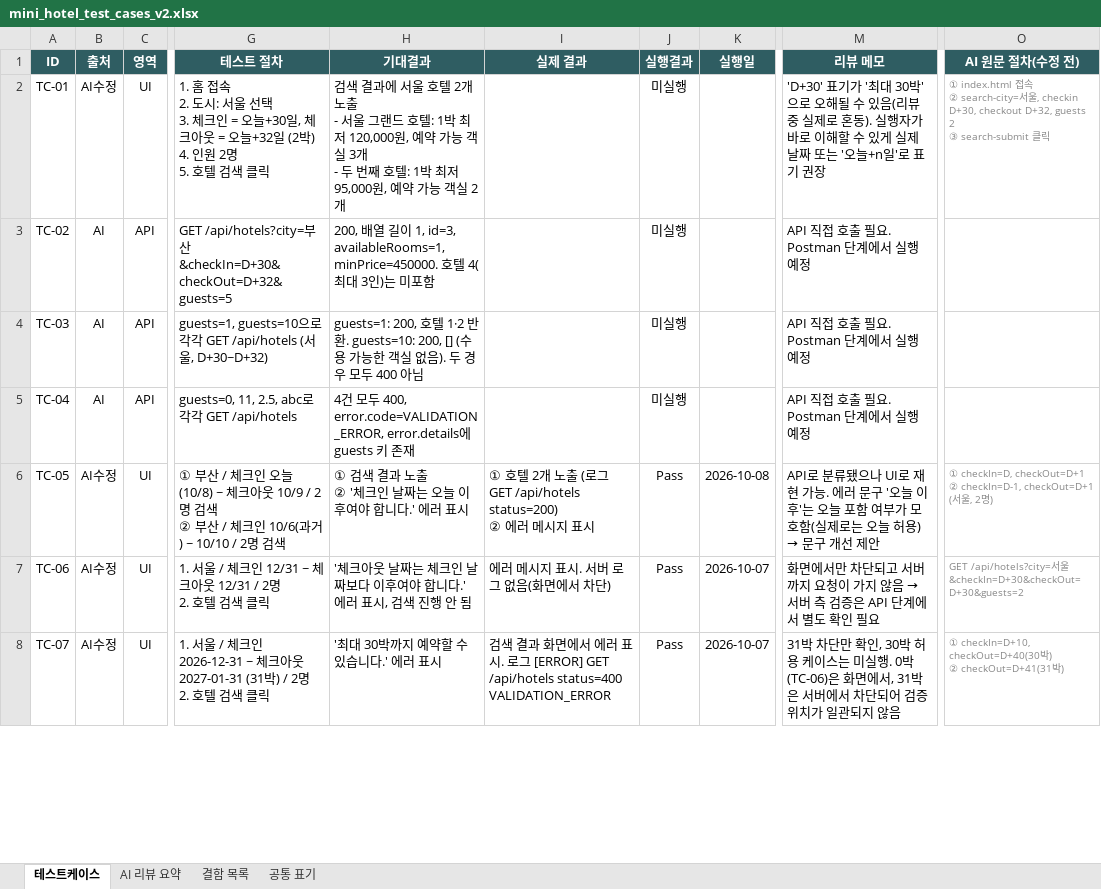
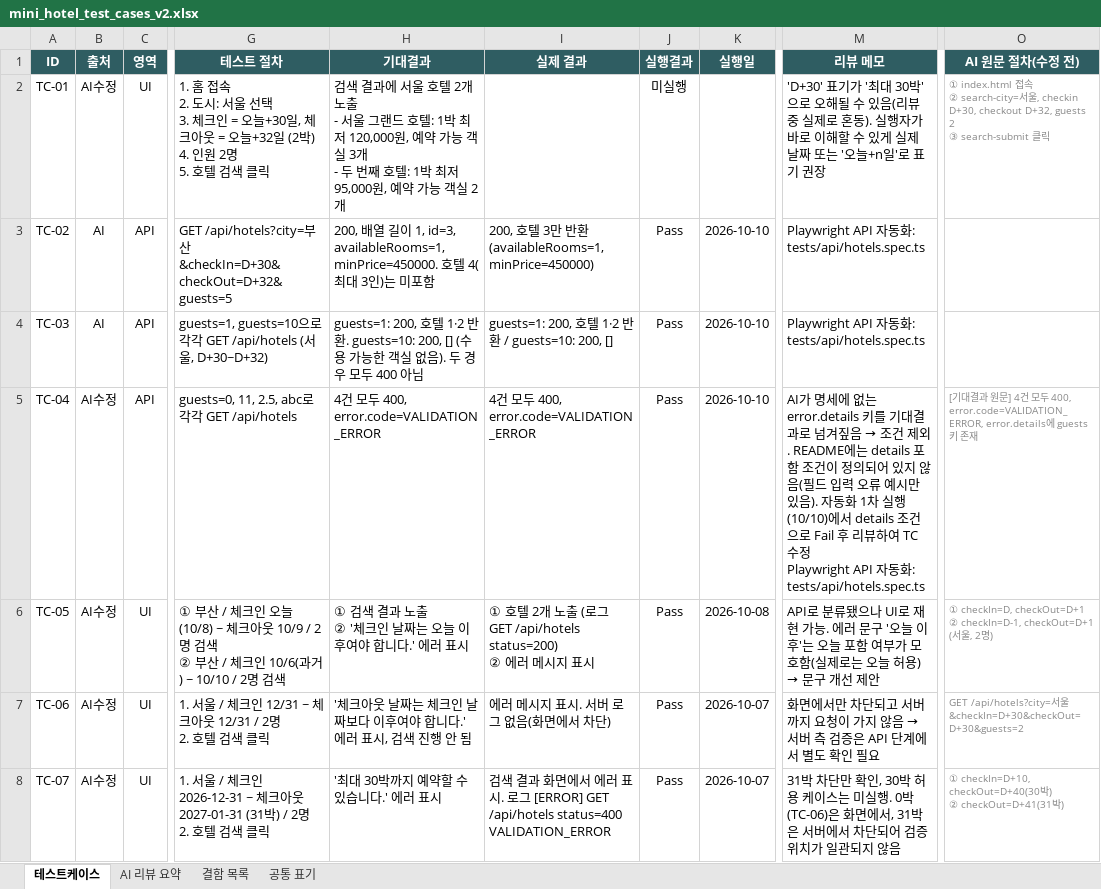
Before and after one commit to sophiachae/hotel-booking-qa, an Excel workbook: docs/mini_hotel_test_cases_v2.xlsx, sheet 테스트케이스, drawn as a sheet; only a part is shown, gaps mark what is left out; values as stored, in another font and other column widths than the file's, no borders; charts and pictures and conditional formats not drawn; ↵ is a line break in a cell; the diff covers the shown part only; the diff names each change by its address in the sheet, - before the commit and + after, or states it on an @@ line.

```diff
--- a/docs/mini_hotel_test_cases_v2.xlsx (sheet 테스트케이스)
+++ b/docs/mini_hotel_test_cases_v2.xlsx (sheet 테스트케이스)
-I3 (실제 결과): (empty)
+I3 (실제 결과): 200, 호텔 3만 반환 (availableRooms=1, minPrice=450000)
-J3:J5 (실행결과): 미실행
+J3:J5 (실행결과): Pass
-K3:K5 (실행일): (empty)
+K3:K5 (실행일): 2026-10-10
-M3:M4 (리뷰 메모): API 직접 호출 필요. Postman 단계에서 실행 예정
+M3:M4 (리뷰 메모): Playwright API 자동화: tests/api/hotels.spec.ts
-I4 (실제 결과): (empty)
+I4 (실제 결과): guests=1: 200, 호텔 1·2 반환 / guests=10: 200, []
-B5 (출처): AI
+B5 (출처): AI수정
-H5 (기대결과): …400, error.code=VALIDATION_ERROR, error.details에 guests 키 존재
+H5 (기대결과): …400, error.code=VALIDATION_ERROR
-I5 (실제 결과): (empty)
+I5 (실제 결과): 4건 모두 400, error.code=VALIDATION_ERROR
@@ M5 (리뷰 메모): API 직접 호출 필요. Postman 단계에서 실행 예정 → AI가 명세에 없는 error.details 키를 기대결과로 넘겨짚음 → 조건 제외. README에는 details 포함 조건이 정의되어 있지 않음(필드 입력 오류 예시만 있음). 자동화 1차 실행(10/10)에서 details 조건으로 Fail 후 리뷰하여 TC 수정 ↵ Playwright API 자동화: tests/api/hotels.spec.ts @@
-O5 (AI 원문 절차(수정 전)): (empty)
+O5 (AI 원문 절차(수정 전)): [기대결과 원문] 4건 모두 400, error.code=VALIDATION_ERROR, error.details에 guests 키 존재
```
Also changed, not shown: 68 edited cells elsewhere in this sheet, sheet AI 리뷰 요약, sheet 결함 목록, sheet 공통 표기, charts or pictures, 10 other files.
